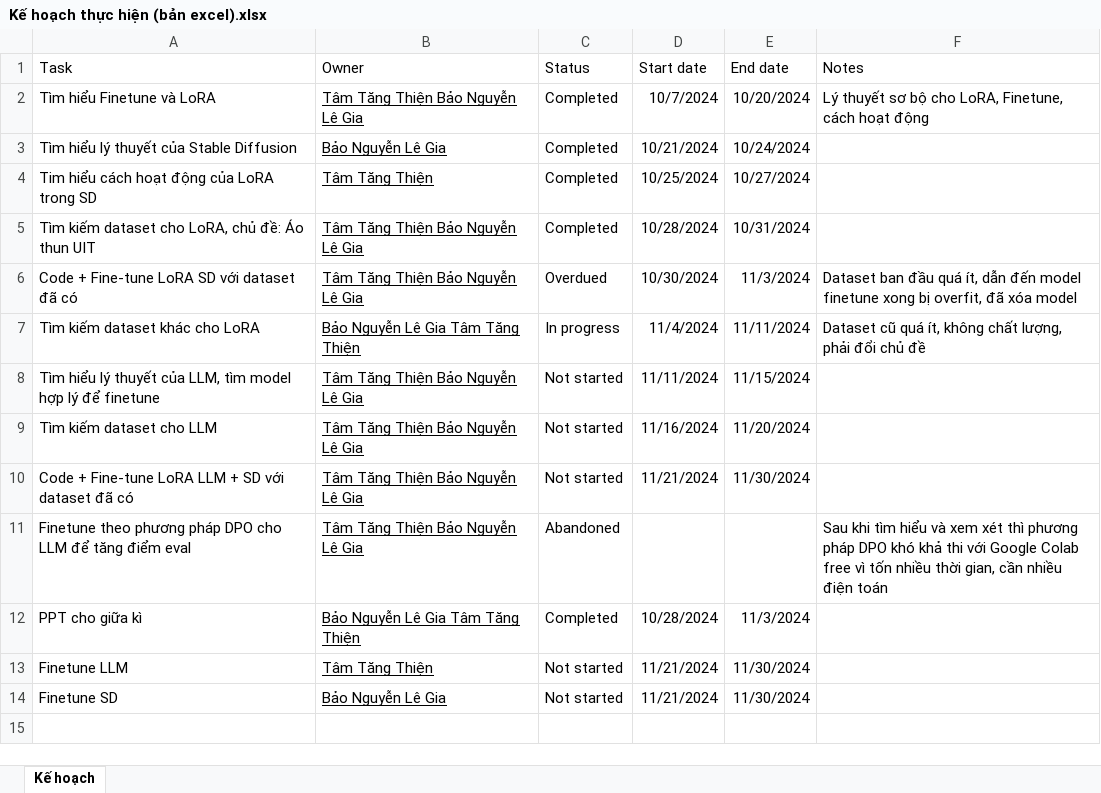
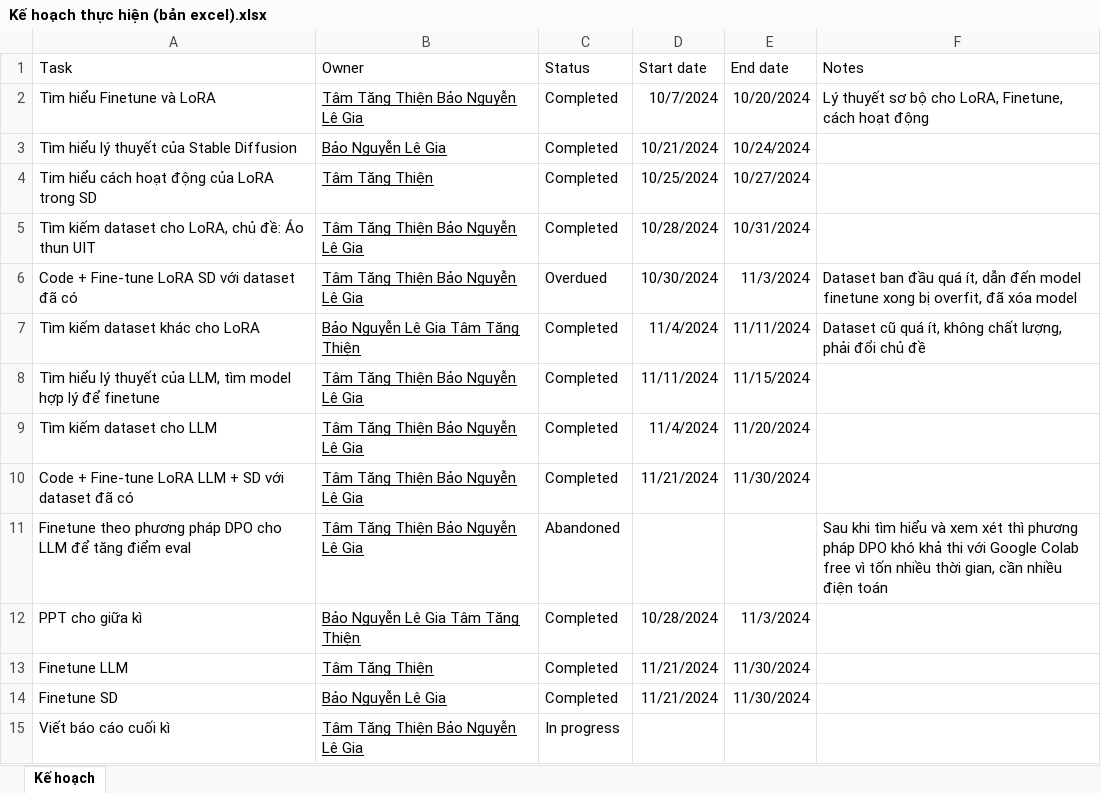
Before and after one commit to HelyxXZeng/SE400.P11, an Excel workbook: Kế hoạch thực hiện (bản excel).xlsx, sheet Kế hoạch, drawn as a sheet; values as stored, in another font and other column widths than the file's, no borders; charts and pictures and table styles not drawn; the diff names each change by its address in the sheet, - before the commit and + after, or states it on an @@ line.

Commit message:
Add files via upload

```diff
--- a/Kế hoạch thực hiện (bản excel).xlsx (sheet Kế hoạch)
+++ b/Kế hoạch thực hiện (bản excel).xlsx (sheet Kế hoạch)
-C7 (Status): In progress
+C7 (Status): Completed
-C8:C10 (Status): Not started
+C8:C10 (Status): Completed
-D9 (Start date): 11/16/2024
+D9 (Start date): 11/4/2024
-C13:C14 (Status): Not started
+C13:C14 (Status): Completed
+row 15: Viết báo cáo cuối kì | Tâm Tăng Thiện Bảo Nguyễn Lê Gia | In progress
```
